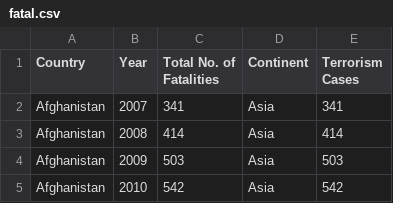
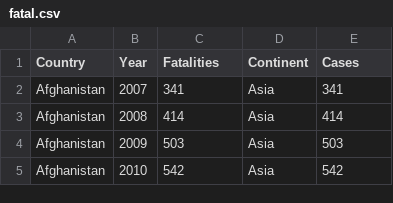
Before and after one commit to gideonTeo/FIT3179-A2, a CSV file: data/fatal.csv, drawn as a sheet; only a part is shown.

Commit message:
Update fatal.csv

```diff
--- a/data/fatal.csv
+++ b/data/fatal.csv
@@ -1,2 +1,2 @@
-Country,Year,Total No. of Fatalities,Continent,Terrorism Cases
+Country,Year,Fatalities,Continent,Cases
 Afghanistan,2007,341,Asia,341
```
